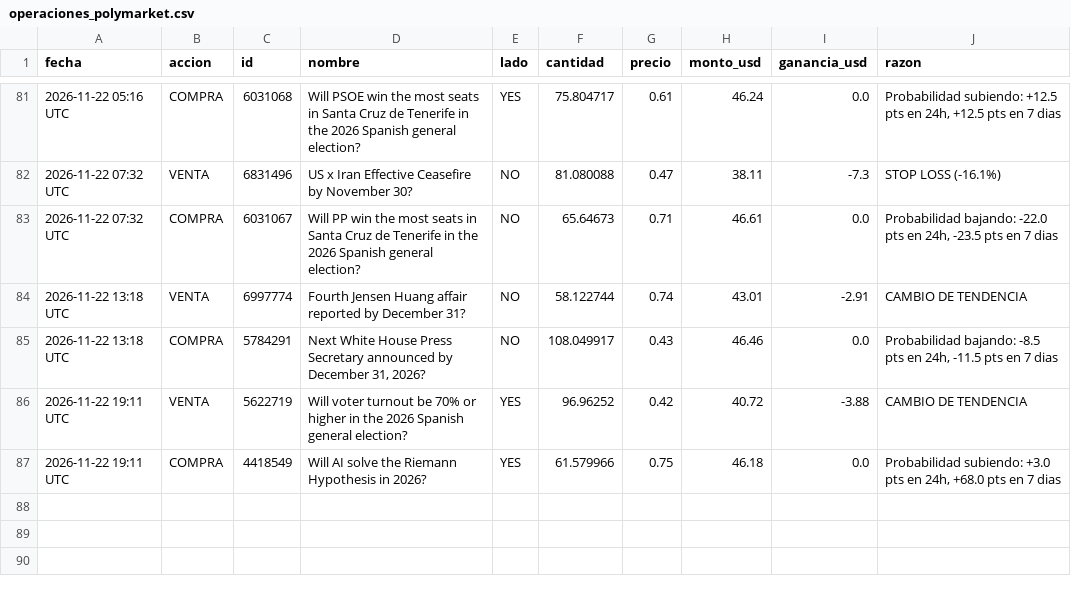
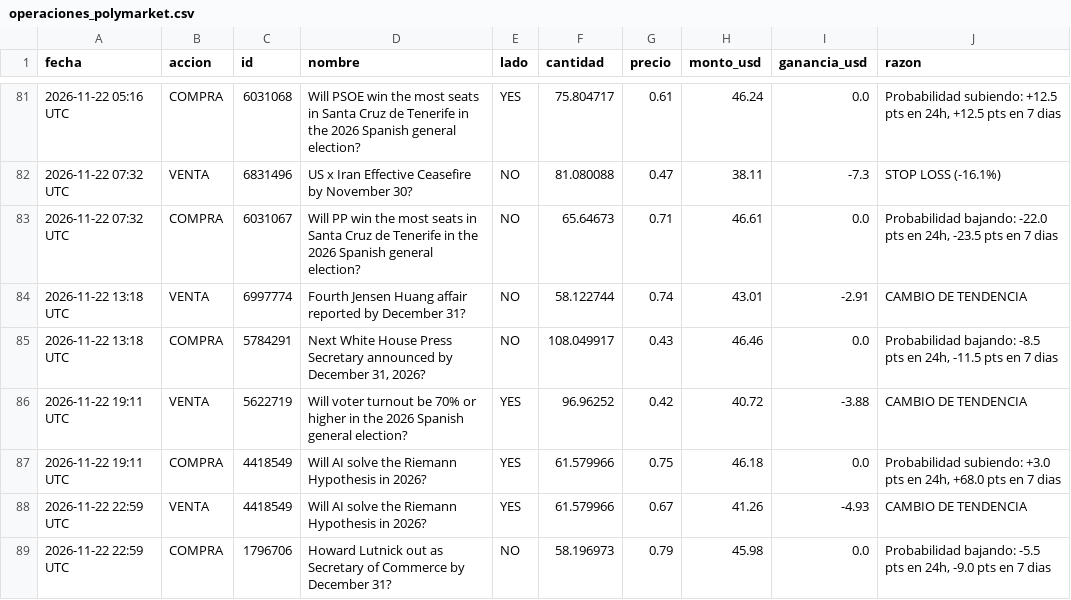
Before and after one commit to jonyhc97/bot-inversiones, a CSV file: datos/operaciones_polymarket.csv, drawn as a sheet; only a part is shown, gaps mark what is left out; the diff names each change by its address in the sheet, - before the commit and + after, or states it on an @@ line.

```diff
--- a/datos/operaciones_polymarket.csv
+++ b/datos/operaciones_polymarket.csv
+row 88: 2026-11-22 22:59 UTC | VENTA | 4418549 | Will AI solve the Riemann Hypothesis in 2026? | YES | 61.579966 | 0.67 | 41.26 | -4.93 | CAMBIO DE TENDENCIA
+row 89: 2026-11-22 22:59 UTC | COMPRA | 1796706 | Howard Lutnick out as Secretary of Commerce by December 31? | NO | 58.196973 | 0.79 | 45.98 | 0.0 | Probabilidad bajando: -5.5 pts en 24h, -9.0 pts en 7 dias
```
Also changed, not shown: datos/historial_acciones.csv, datos/historial_cripto.csv, 3 other files.
